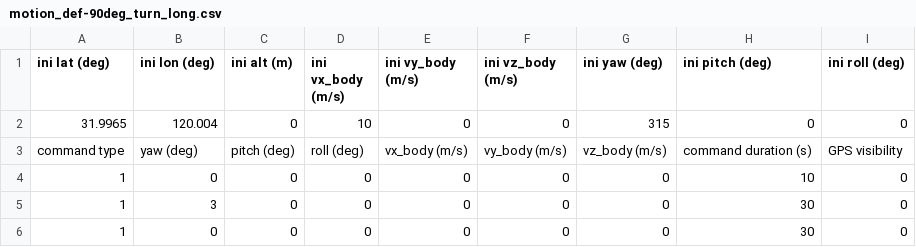
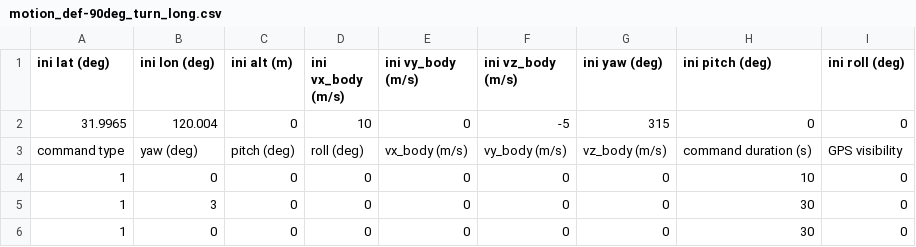
Before and after one commit to tbpure/gnss-ins-sim, a CSV file: sim_data_gen/sim_files/def_motion/motion_def-90deg_turn_long.csv, drawn as a sheet.

```diff
--- a/sim_data_gen/sim_files/def_motion/motion_def-90deg_turn_long.csv
+++ b/sim_data_gen/sim_files/def_motion/motion_def-90deg_turn_long.csv
@@ -1,3 +1,3 @@
 ini lat (deg),ini lon (deg),ini alt (m),ini vx_body (m/s),ini vy_body (m/s),ini vz_body (m/s),ini yaw (deg),ini pitch (deg),ini roll (deg)
-31.9965,120.004,0,10,0,0,315,0,0
+31.9965,120.004,0,10,0,-5,315,0,0
 command type,yaw (deg),pitch (deg),roll (deg),vx_body (m/s),vy_body (m/s),vz_body (m/s),command duration (s),GPS visibility
```
Also changed, not shown: 10 other files.
